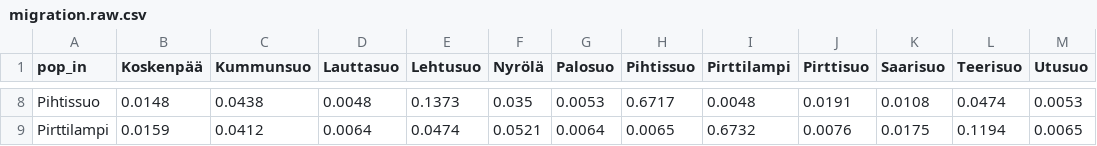
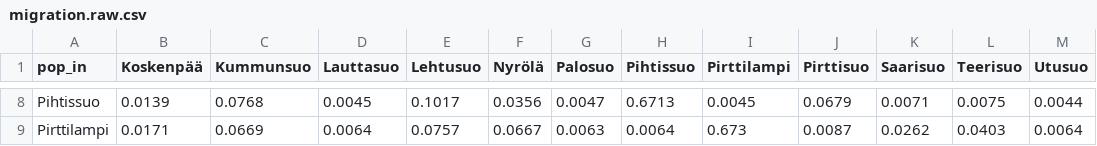
Before and after one commit to rshuhuachen/blackgrouse-hunting, a CSV file: analyses/migrationanalysis/migration.raw.csv, drawn as a sheet; only a part is shown, gaps mark what is left out; the diff covers the shown part only; the diff names each change by its address in the sheet, - before the commit and + after, or states it on an @@ line.

```diff
--- a/analyses/migrationanalysis/migration.raw.csv
+++ b/analyses/migrationanalysis/migration.raw.csv
-B8 (Koskenpää): 0.0148
+B8 (Koskenpää): 0.0139
-C8 (Kummunsuo): 0.0438
+C8 (Kummunsuo): 0.0768
-D8 (Lauttasuo): 0.0048
+D8 (Lauttasuo): 0.0045
-E8 (Lehtusuo): 0.1373
+E8 (Lehtusuo): 0.1017
-F8 (Nyrölä): 0.035
+F8 (Nyrölä): 0.0356
-G8 (Palosuo): 0.0053
+G8 (Palosuo): 0.0047
-H8 (Pihtissuo): 0.6717
+H8 (Pihtissuo): 0.6713
-I8 (Pirttilampi): 0.0048
+I8 (Pirttilampi): 0.0045
-J8 (Pirttisuo): 0.0191
+J8 (Pirttisuo): 0.0679
-K8 (Saarisuo): 0.0108
+K8 (Saarisuo): 0.0071
-L8 (Teerisuo): 0.0474
+L8 (Teerisuo): 0.0075
-M8 (Utusuo): 0.0053
+M8 (Utusuo): 0.0044
-B9 (Koskenpää): 0.0159
+B9 (Koskenpää): 0.0171
-C9 (Kummunsuo): 0.0412
+C9 (Kummunsuo): 0.0669
-E9 (Lehtusuo): 0.0474
+E9 (Lehtusuo): 0.0757
-F9 (Nyrölä): 0.0521
+F9 (Nyrölä): 0.0667
-G9 (Palosuo): 0.0064
+G9 (Palosuo): 0.0063
-H9 (Pihtissuo): 0.0065
+H9 (Pihtissuo): 0.0064
-I9 (Pirttilampi): 0.6732
+I9 (Pirttilampi): 0.673
-J9 (Pirttisuo): 0.0076
+J9 (Pirttisuo): 0.0087
-K9 (Saarisuo): 0.0175
+K9 (Saarisuo): 0.0262
-L9 (Teerisuo): 0.1194
+L9 (Teerisuo): 0.0403
-M9 (Utusuo): 0.0065
+M9 (Utusuo): 0.0064
```
Also changed, not shown: 106 edited cells elsewhere in this file, analyses/migrationanalysis/migration.csv, analyses/migrationanalysis/migration.se.csv, 6 other files.
